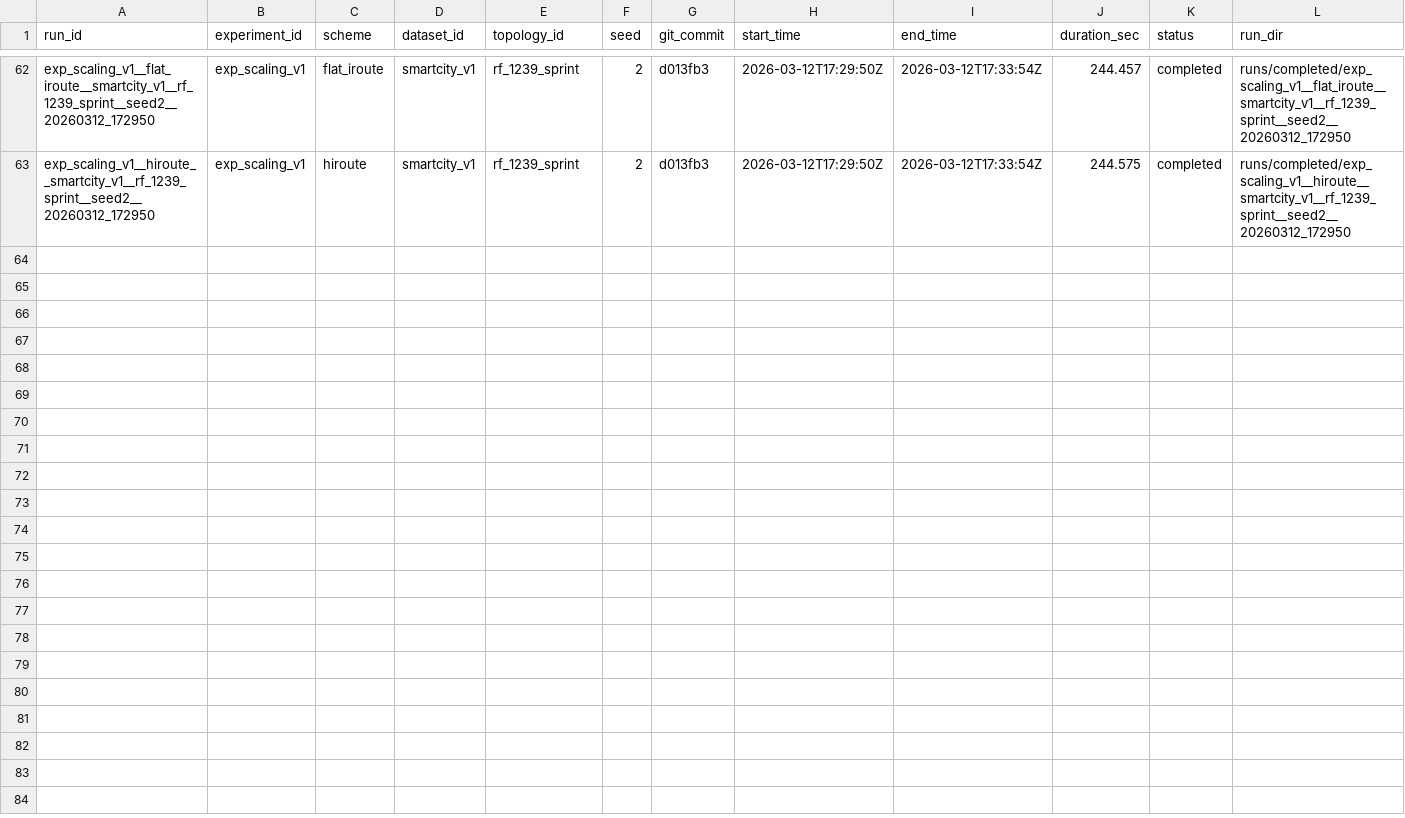
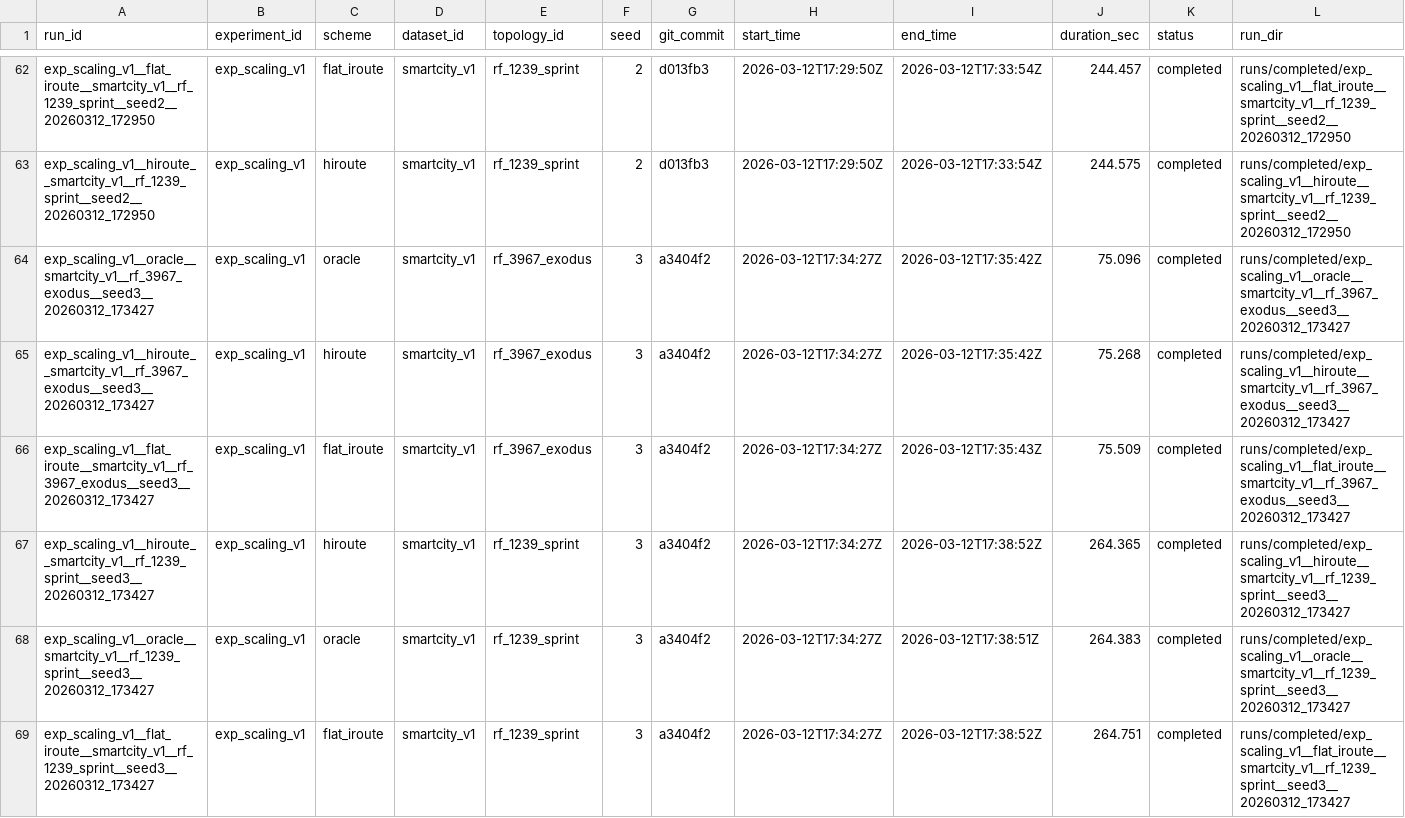
Before and after one commit to BIT-Orange/HiRoute, a CSV file: runs/registry/runs.csv, drawn as a sheet; only a part is shown, gaps mark what is left out; the diff names each change by its address in the sheet, - before the commit and + after, or states it on an @@ line.

Commit message:
eval: record exp_scaling_v1 seed3 official runs

```diff
--- a/runs/registry/runs.csv
+++ b/runs/registry/runs.csv
+row 64: exp_scaling_v1__oracle__smartcity_v1__rf_3967_exodus__seed3__20260312_173427 | exp_scaling_v1 | oracle | smartcity_v1 | rf_3967_exodus | 3 | a3404f2 | 2026-03-12T17:34:27Z | 2026-03-12T17:35:42Z | 75.096 | completed | runs/completed/exp_scaling_v1__oracle__smartcity_v1__rf_3967_exodus__seed3__20260312_173427
+row 65: exp_scaling_v1__hiroute__smartcity_v1__rf_3967_exodus__seed3__20260312_173427 | exp_scaling_v1 | hiroute | smartcity_v1 | rf_3967_exodus | 3 | a3404f2 | 2026-03-12T17:34:27Z | 2026-03-12T17:35:42Z | 75.268 | completed | runs/completed/exp_scaling_v1__hiroute__smartcity_v1__rf_3967_exodus__seed3__20260312_173427
+row 66: exp_scaling_v1__flat_iroute__smartcity_v1__rf_3967_exodus__seed3__20260312_173427 | exp_scaling_v1 | flat_iroute | smartcity_v1 | rf_3967_exodus | 3 | a3404f2 | 2026-03-12T17:34:27Z | 2026-03-12T17:35:43Z | 75.509 | completed | runs/completed/exp_scaling_v1__flat_iroute__smartcity_v1__rf_3967_exodus__seed3__20260312_173427
+row 67: exp_scaling_v1__hiroute__smartcity_v1__rf_1239_sprint__seed3__20260312_173427 | exp_scaling_v1 | hiroute | smartcity_v1 | rf_1239_sprint | 3 | a3404f2 | 2026-03-12T17:34:27Z | 2026-03-12T17:38:52Z | 264.365 | completed | runs/completed/exp_scaling_v1__hiroute__smartcity_v1__rf_1239_sprint__seed3__20260312_173427
+row 68: exp_scaling_v1__oracle__smartcity_v1__rf_1239_sprint__seed3__20260312_173427 | exp_scaling_v1 | oracle | smartcity_v1 | rf_1239_sprint | 3 | a3404f2 | 2026-03-12T17:34:27Z | 2026-03-12T17:38:51Z | 264.383 | completed | runs/completed/exp_scaling_v1__oracle__smartcity_v1__rf_1239_sprint__seed3__20260312_173427
+row 69: exp_scaling_v1__flat_iroute__smartcity_v1__rf_1239_sprint__seed3__20260312_173427 | exp_scaling_v1 | flat_iroute | smartcity_v1 | rf_1239_sprint | 3 | a3404f2 | 2026-03-12T17:34:27Z | 2026-03-12T17:38:52Z | 264.751 | completed | runs/completed/exp_scaling_v1__flat_iroute__smartcity_v1__rf_1239_sprint__seed3__20260312_173427
```
